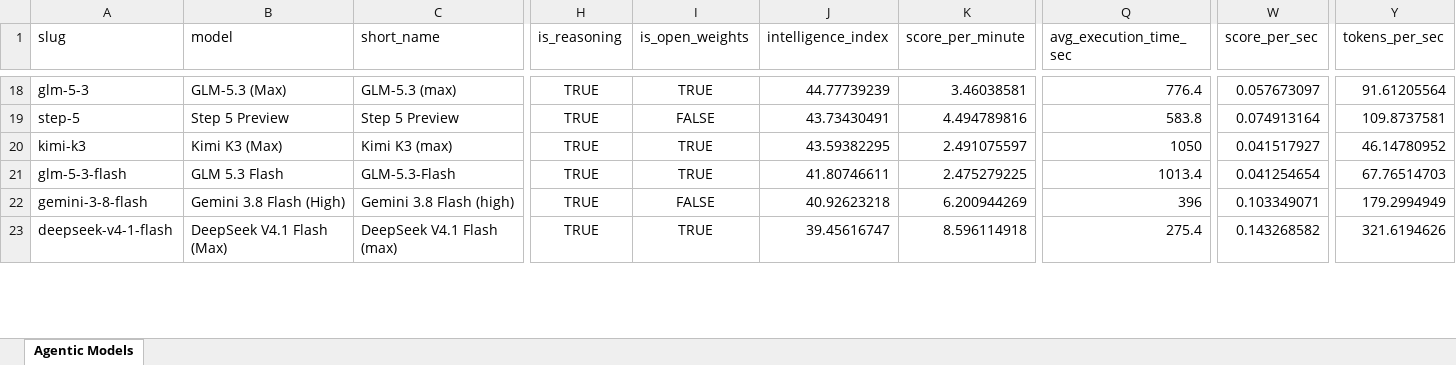
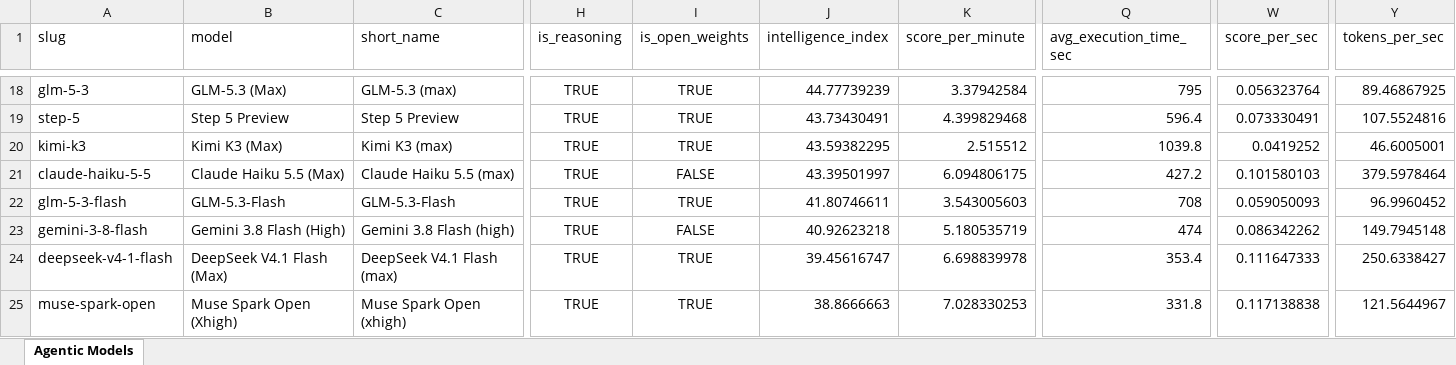
Before and after one commit to ons96/coding-agents-leaderboard, an Excel workbook: data/artificial_analysis_agentic_models.xlsx, sheet Agentic Models, drawn as a sheet; only a part is shown, gaps mark what is left out; values as stored, in another font and other column widths than the file's, no borders; addresses are those after the commit; rows hold the shown columns only; the diff covers the shown part only; the diff names each change by its address in the sheet, - before the commit and + after, or states it on an @@ line.

```diff
--- a/data/artificial_analysis_agentic_models.xlsx (sheet Agentic Models)
+++ b/data/artificial_analysis_agentic_models.xlsx (sheet Agentic Models)
-K18 (score_per_minute): 3.46038581
+K18 (score_per_minute): 3.37942584
-Q18 (avg_execution_time_sec): 776.4
+Q18 (avg_execution_time_sec): 795
-W18 (score_per_sec): 0.057673097
+W18 (score_per_sec): 0.056323764
-Y18 (tokens_per_sec): 91.61205564
+Y18 (tokens_per_sec): 89.46867925
-I19 (is_open_weights): FALSE
+I19 (is_open_weights): TRUE
-K19 (score_per_minute): 4.494789816
+K19 (score_per_minute): 4.399829468
-Q19 (avg_execution_time_sec): 583.8
+Q19 (avg_execution_time_sec): 596.4
-W19 (score_per_sec): 0.074913164
+W19 (score_per_sec): 0.073330491
-Y19 (tokens_per_sec): 109.8737581
+Y19 (tokens_per_sec): 107.5524816
-K20 (score_per_minute): 2.491075597
+K20 (score_per_minute): 2.515512
-Q20 (avg_execution_time_sec): 1050
+Q20 (avg_execution_time_sec): 1039.8
-W20 (score_per_sec): 0.041517927
+W20 (score_per_sec): 0.0419252
-Y20 (tokens_per_sec): 46.14780952
+Y20 (tokens_per_sec): 46.6005001
+row 21: claude-haiku-5-5 | Claude Haiku 5.5 (Max) | Claude Haiku 5.5 (max) | TRUE | FALSE | 43.39501997 | 6.094806175 | 427.2 | 0.101580103 | 379.5978464
-B22 (model): GLM 5.3 Flash
+B22 (model): GLM-5.3-Flash
-K22 (score_per_minute): 2.475279225
+K22 (score_per_minute): 3.543005603
-Q22 (avg_execution_time_sec): 1013.4
+Q22 (avg_execution_time_sec): 708
-W22 (score_per_sec): 0.041254654
+W22 (score_per_sec): 0.059050093
-Y22 (tokens_per_sec): 67.76514703
+Y22 (tokens_per_sec): 96.9960452
-K23 (score_per_minute): 6.200944269
+K23 (score_per_minute): 5.180535719
-Q23 (avg_execution_time_sec): 396
+Q23 (avg_execution_time_sec): 474
-W23 (score_per_sec): 0.103349071
+W23 (score_per_sec): 0.086342262
-Y23 (tokens_per_sec): 179.2994949
+Y23 (tokens_per_sec): 149.7945148
-K24 (score_per_minute): 8.596114918
+K24 (score_per_minute): 6.698839978
-Q24 (avg_execution_time_sec): 275.4
+Q24 (avg_execution_time_sec): 353.4
-W24 (score_per_sec): 0.143268582
+W24 (score_per_sec): 0.111647333
-Y24 (tokens_per_sec): 321.6194626
+Y24 (tokens_per_sec): 250.6338427
+row 25: muse-spark-open | Muse Spark Open (Xhigh) | Muse Spark Open (xhigh) | TRUE | TRUE | 38.8666663 | 7.028330253 | 331.8 | 0.117138838 | 121.5644967
```
Also changed, not shown: 4 added rows, 4 removed rows and 97 edited cells elsewhere in this sheet, data/artificial_analysis_coding_agents.xlsx, 16 other files.
